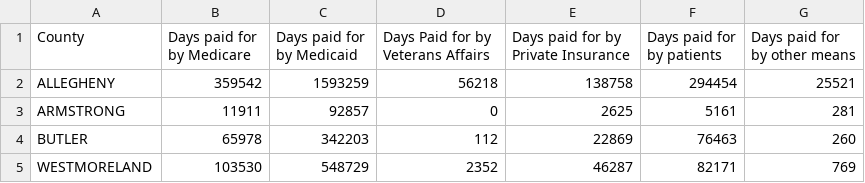
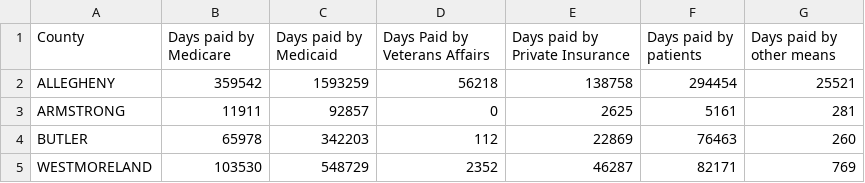
Before and after one commit to LeifGreiss/nursing_days_bar, a CSV file: data.csv, drawn as a sheet.

Commit message:
Update data.csv

```diff
--- a/data.csv
+++ b/data.csv
@@ -1,2 +1,2 @@
-County,Days paid for by Medicare,Days paid for by Medicaid, Days Paid for by Veterans Affairs,Days paid for by Private Insurance,Days paid for by patients, Days paid for by other means
+County,Days paid by Medicare,Days paid by Medicaid, Days Paid by Veterans Affairs,Days paid by Private Insurance,Days paid by patients, Days paid by other means
 ALLEGHENY,359542,1593259,56218,138758,294454,25521
```
